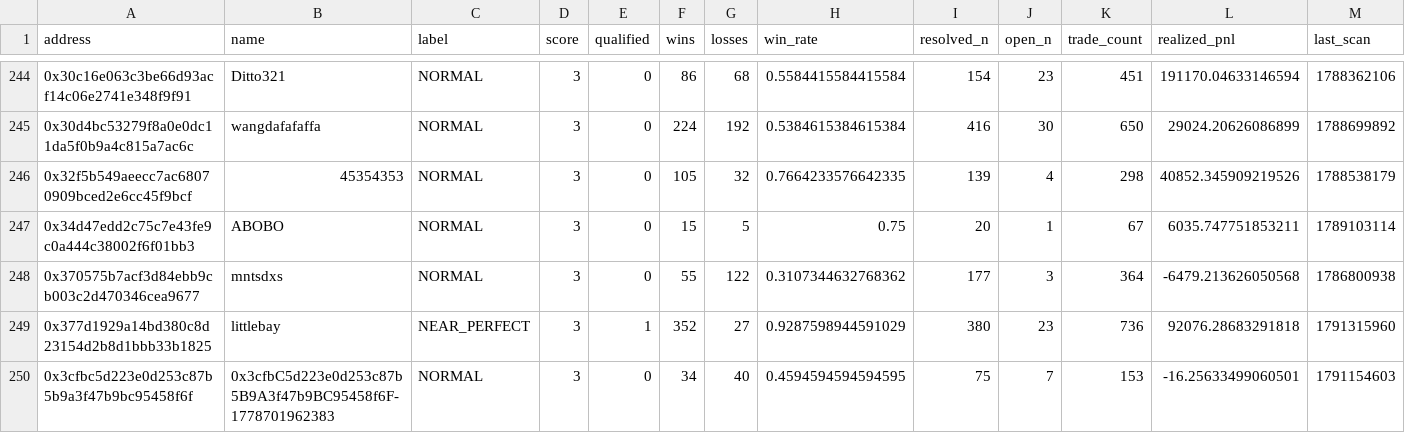
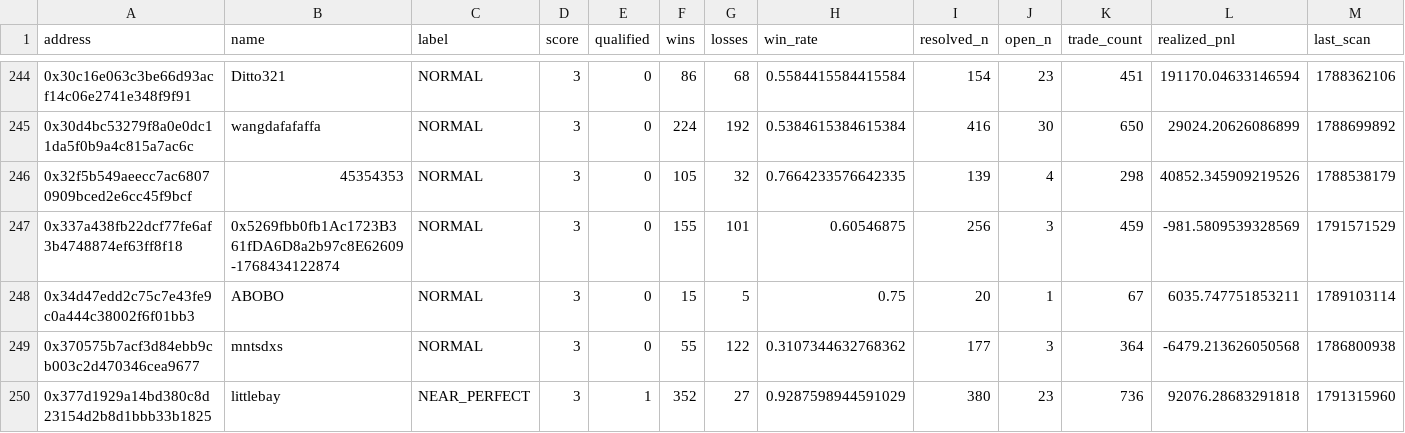
Before and after one commit to sophie-nguyenthuthuy/polycopy, a CSV file: data/wallets.csv, drawn as a sheet; only a part is shown, gaps mark what is left out; the shorter side is filled out with more unchanged rows; rows hold the shown columns only; the diff covers the shown part only; the diff names each change by its address in the sheet, - before the commit and + after, or states it on an @@ line.

```diff
--- a/data/wallets.csv
+++ b/data/wallets.csv
+row 247: 0x337a438fb22dcf77fe6af3b4748874ef63ff8f18 | 0x5269fbb0fb1Ac1723B361fDA6D8a2b97c8E62609-1768434122874 | NORMAL | 3 | 0 | 155 | 101 | 0.60546875 | 256 | 3 | 459 | -981.5809539328569 | 1791571529
```
Also changed, not shown: 2 added rows and 70 edited cells elsewhere in this file, 4 other files.
